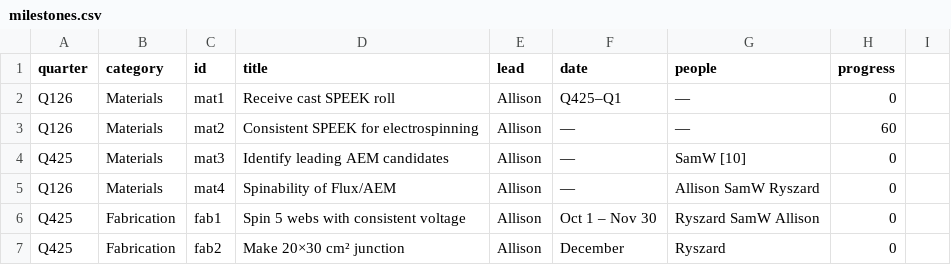
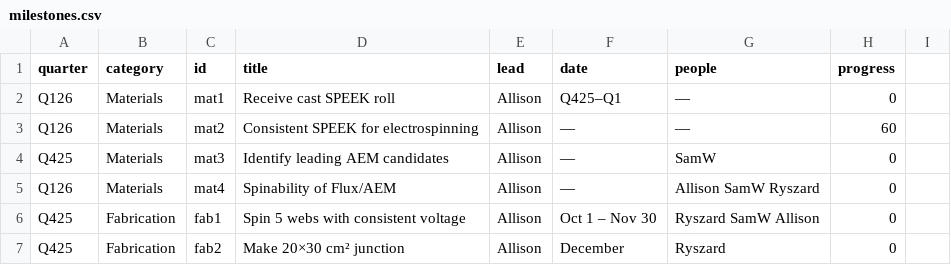
Before and after one commit to allison-bardo/BardoPM, a CSV file: milestones.csv, drawn as a sheet; only a part is shown.

Commit message:
Update milestones.csv

```diff
--- a/milestones.csv
+++ b/milestones.csv
@@ -3,3 +3,3 @@ Q126,Materials,mat1,Receive cast SPEEK roll,Allison,Q425–Q1,—,0
 Q126,Materials,mat2,Consistent SPEEK for electrospinning,Allison,—,—,60
-Q425,Materials,mat3,Identify leading AEM candidates,Allison,—,SamW [10],0
+Q425,Materials,mat3,Identify leading AEM candidates,Allison,—,SamW,0
 Q126,Materials,mat4,Spinability of Flux/AEM,Allison,—,Allison SamW Ryszard,0
```
